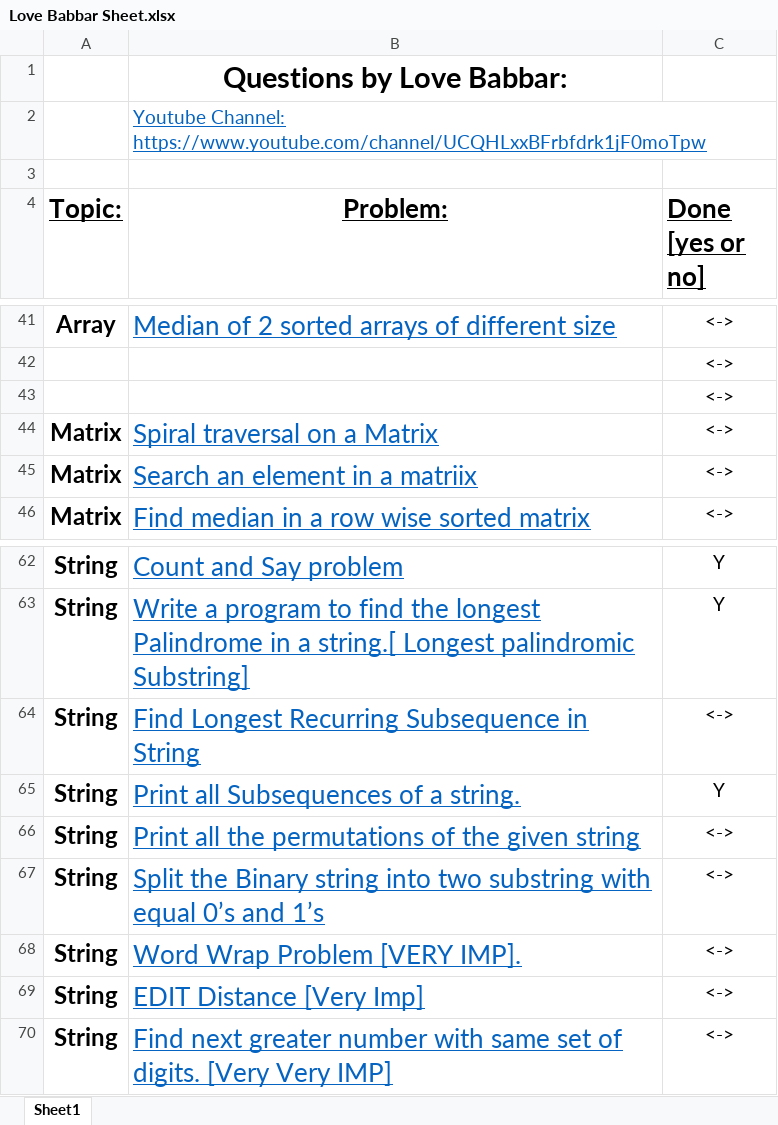
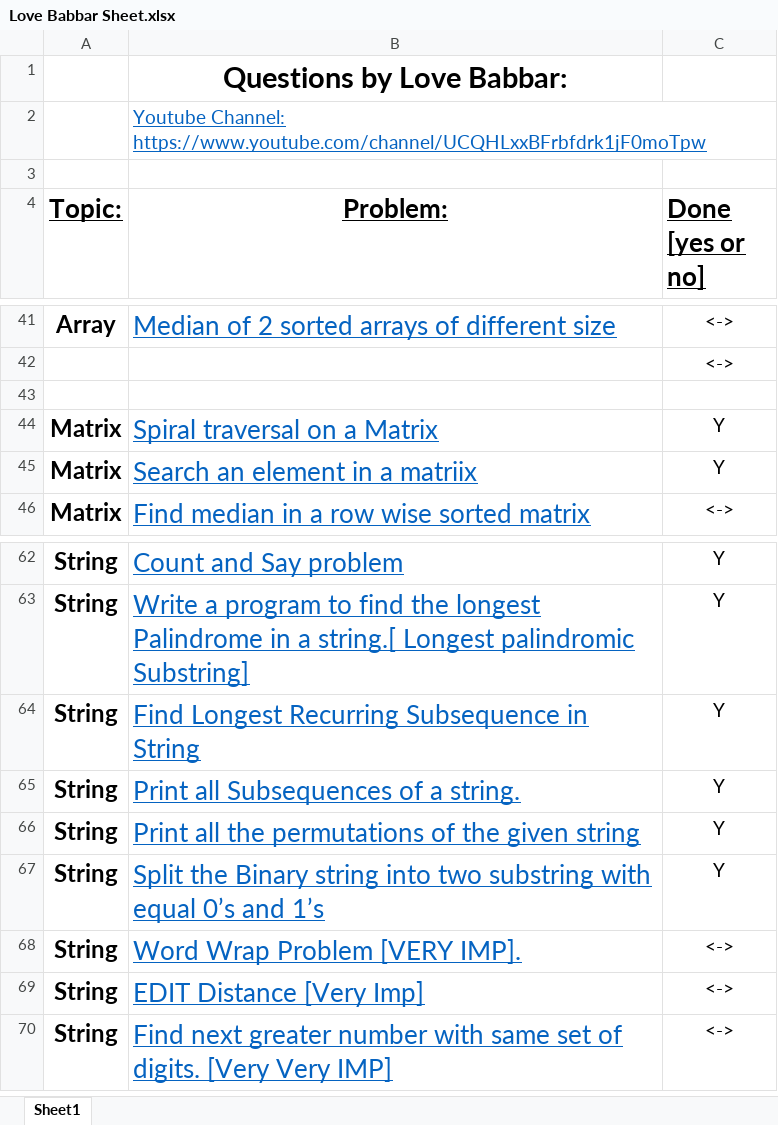
Before and after one commit to bony5781/DSA, an Excel workbook: Love Babbar Sheet.xlsx, sheet Sheet1, drawn as a sheet; only a part is shown, gaps mark what is left out; values as stored, in another font and other column widths than the file's, no borders; the diff names each change by its address in the sheet, - before the commit and + after, or states it on an @@ line.

```diff
--- a/Love Babbar Sheet.xlsx (sheet Sheet1)
+++ b/Love Babbar Sheet.xlsx (sheet Sheet1)
-C43 (Done [yes or no]): <->
+C43 (Done [yes or no]): (empty)
-C44:C45 (Done [yes or no]): <->
+C44:C45 (Done [yes or no]): Y
-C64 (Done [yes or no]): <->
+C64 (Done [yes or no]): Y
-C66:C67 (Done [yes or no]): <->
+C66:C67 (Done [yes or no]): Y
```
Also changed, not shown: 2 other files.
